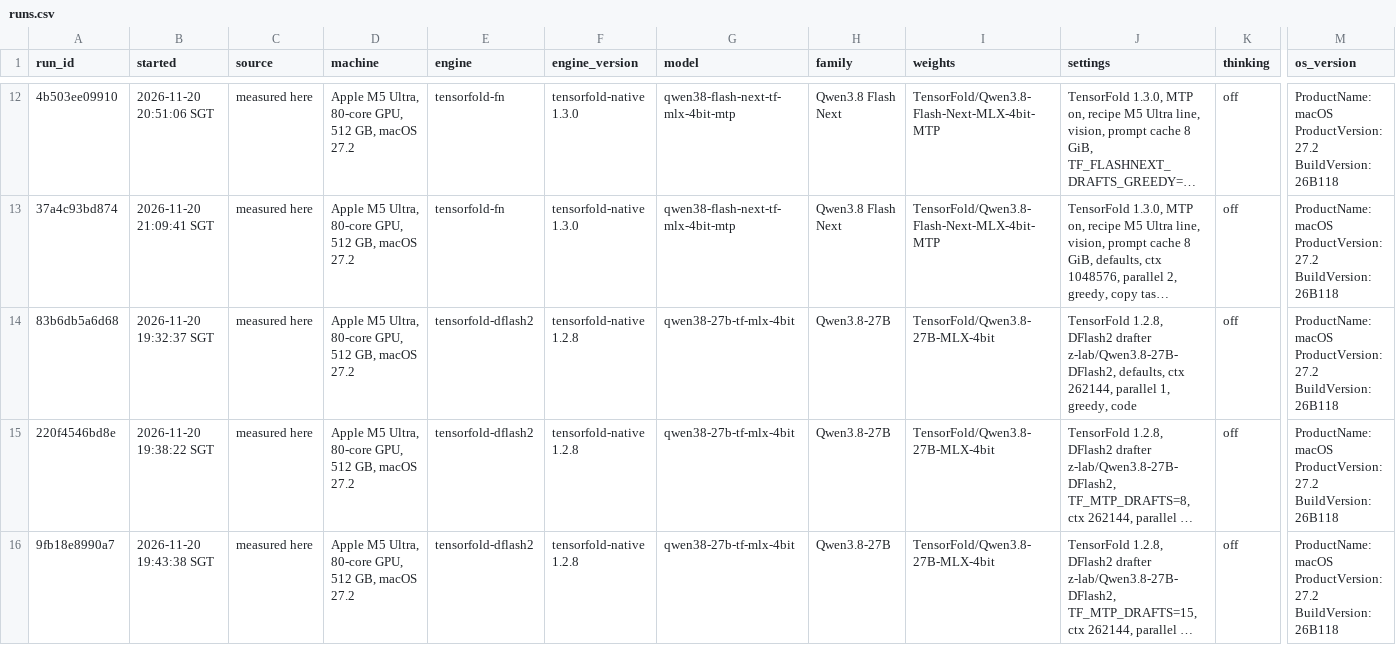
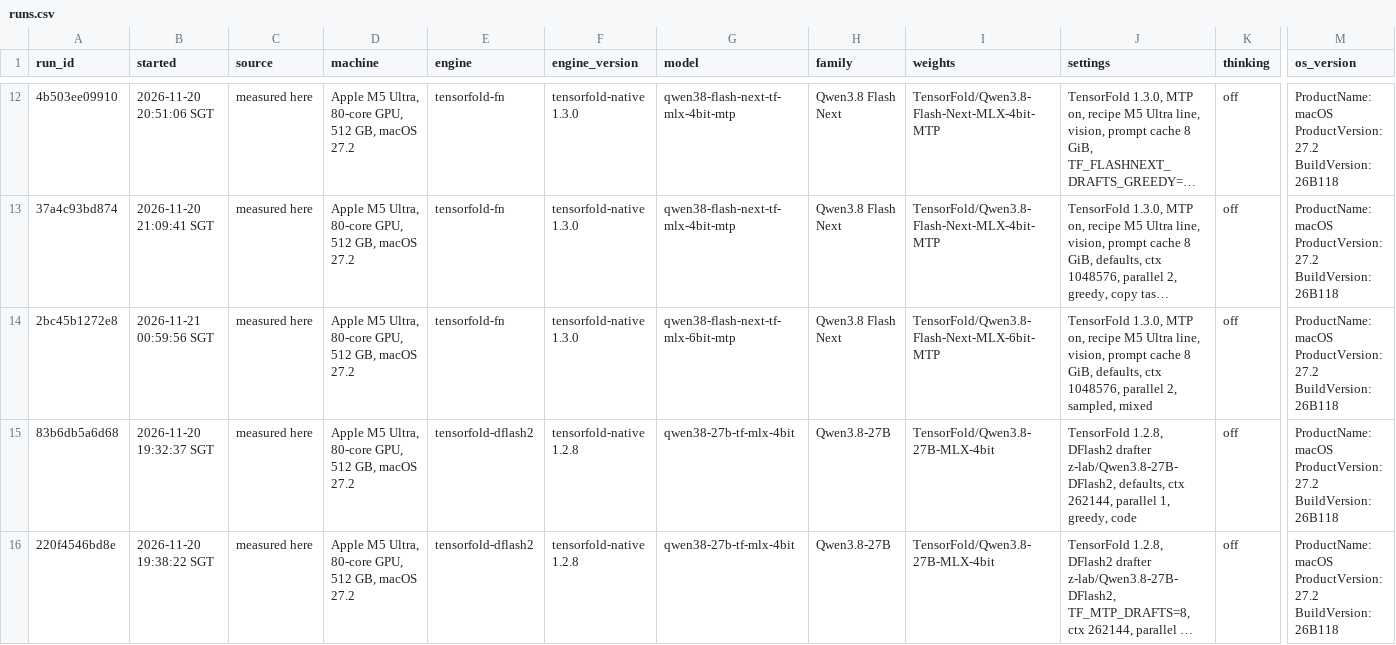
Before and after one commit to LazyLocalLLM/m5-ultra-512-benchmarks, a CSV file: findings/07_qwen38_tensorfold_130/runs.csv, drawn as a sheet; only a part is shown, gaps mark what is left out; the shorter side is filled out with more unchanged rows; long unchanged cells end in …; rows hold the shown columns only; ↵ is a line break in a cell; the diff names each change by its address in the sheet, - before the commit and + after, or states it on an @@ line.

```diff
--- a/findings/07_qwen38_tensorfold_130/runs.csv
+++ b/findings/07_qwen38_tensorfold_130/runs.csv
+row 14: 2bc45b1272e8 | 2026-11-21 00:59:56 SGT | measured here | Apple M5 Ultra, 80-core GPU, 512 GB, macOS 27.2 | tensorfold-fn | tensorfold-native 1.3.0 | qwen38-flash-next-tf-mlx-6bit-mtp | Qwen3.8 Flash Next | TensorFold/Qwen3.8-Flash-Next-MLX-6bit-MTP | TensorFold 1.3.0, MTP on, recipe M5 Ultra line, vision, prompt cache 8 GiB, defaults, ctx 1048576, parallel 2, sampled, mixed | off | ProductName: macOS ↵ ProductVersion: 27.2 ↵ BuildVersion: 26B118
```
Also changed, not shown: benchmark_summary/summary.csv, 4 other files.
